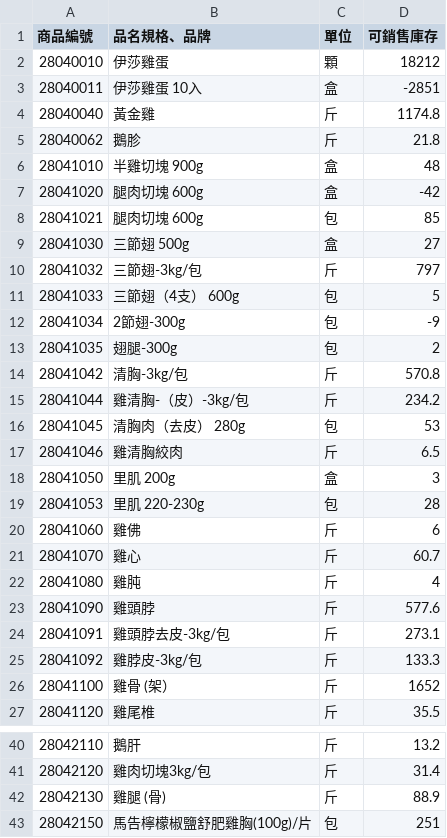
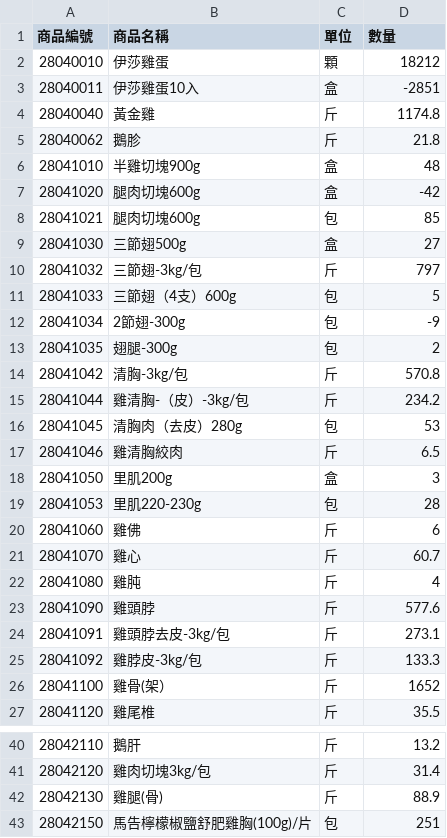
Before and after one commit to s2172376321/shen-nong-farm-worklog, a CSV file: data/庫存表.csv, drawn as a sheet; only a part is shown, gaps mark what is left out.

```diff
--- a/data/庫存表.csv
+++ b/data/庫存表.csv
@@ -1,12 +1,12 @@
-商品編號 ,品名規格、品牌,單位,可銷售庫存
+商品編號,商品名稱,單位,數量
 28040010,伊莎雞蛋,顆,18212
-28040011,伊莎雞蛋          10入,盒,-2851
+28040011,伊莎雞蛋10入,盒,-2851
 28040040,黃金雞,斤,1174.8
 28040062,鵝胗,斤,21.8
-28041010,半雞切塊　900g,盒,48
-28041020,腿肉切塊　600g,盒,-42
-28041021,腿肉切塊　600g,包,85
-28041030,三節翅            500g,盒,27
+28041010,半雞切塊900g,盒,48
+28041020,腿肉切塊600g,盒,-42
+28041021,腿肉切塊600g,包,85
+28041030,三節翅500g,盒,27
 28041032,三節翅-3kg/包,斤,797
-28041033,三節翅（4支）　600g,包,5
+28041033,三節翅（4支）600g,包,5
 28041034,2節翅-300g,包,-9
@@ -15,6 +15,6 @@
 28041044,雞清胸-（皮）-3kg/包,斤,234.2
-28041045,清胸肉（去皮）　280g,包,53
+28041045,清胸肉（去皮）280g,包,53
 28041046,雞清胸絞肉,斤,6.5
-28041050,里肌              200g,盒,3
-28041053,里肌　220-230g,包,28
+28041050,里肌200g,盒,3
+28041053,里肌220-230g,包,28
 28041060,雞佛,斤,6
@@ -25,3 +25,3 @@
 28041092,雞脖皮-3kg/包,斤,133.3
-28041100,雞骨 (架）,斤,1652
+28041100,雞骨(架）,斤,1652
 28041120,雞尾椎,斤,35.5
@@ -41,3 +41,3 @@
 28042120,雞肉切塊3kg/包,斤,31.4
-28042130,雞腿 (骨),斤,88.9
+28042130,雞腿(骨),斤,88.9
 28042150,馬告檸檬椒鹽舒肥雞胸(100g)/片,包,251
```
Also changed, not shown: 53 other files.
